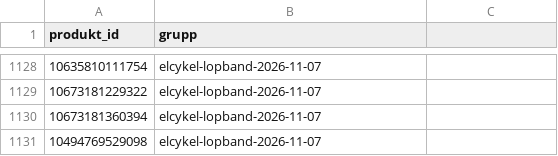
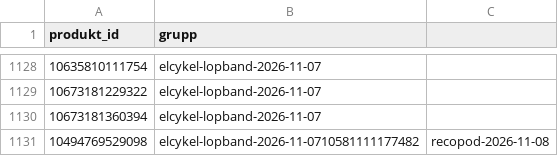
Before and after one commit to Daxegren/Shopify, a CSV file: rapporter/inventering-bos-2026-11-04/undantag_2026-11-05.csv, drawn as a sheet; only a part is shown, gaps mark what is left out.

```diff
--- a/rapporter/inventering-bos-2026-11-04/undantag_2026-11-05.csv
+++ b/rapporter/inventering-bos-2026-11-04/undantag_2026-11-05.csv
@@ -1130,2 +1130,2 @@ produkt_id,grupp
 10673181360394,elcykel-lopband-2026-11-07
-10494769529098,elcykel-lopband-2026-11-07
+10494769529098,elcykel-lopband-2026-11-0710581111177482,recopod-2026-11-08
```
Also changed, not shown: 14 other files.
